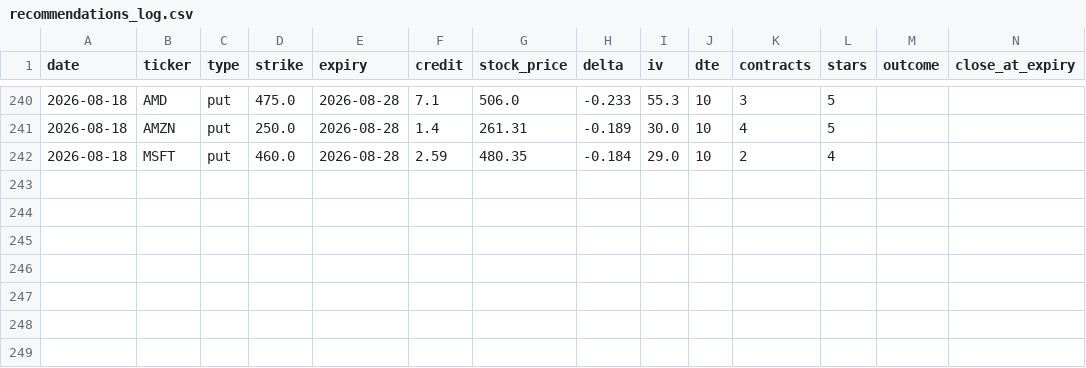
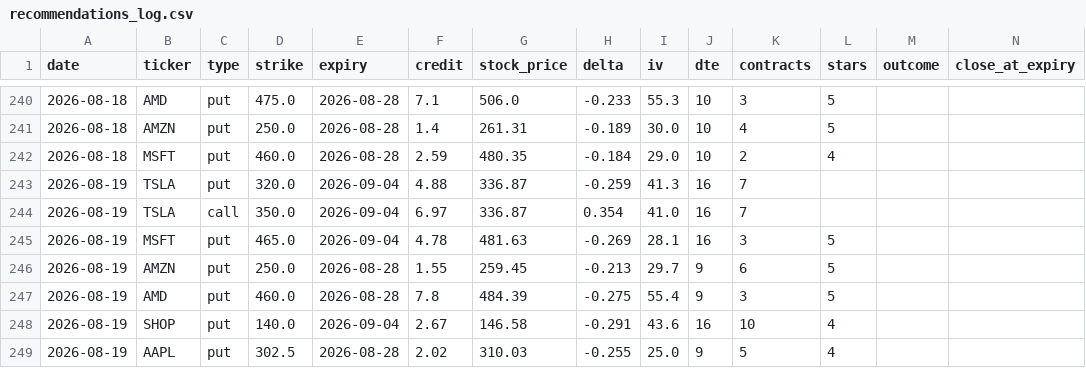
Before and after one commit to vjasingh/Trading-agent, a CSV file: recommendations_log.csv, drawn as a sheet; only a part is shown, gaps mark what is left out; rows hold the shown columns only; the diff names each change by its address in the sheet, - before the commit and + after, or states it on an @@ line.

```diff
--- a/recommendations_log.csv
+++ b/recommendations_log.csv
+row 243: 2026-08-19 | TSLA | put | 320.0 | 2026-09-04 | 4.88 | 336.87 | -0.259 | 41.3 | 16 | 7
+row 244: 2026-08-19 | TSLA | call | 350.0 | 2026-09-04 | 6.97 | 336.87 | 0.354 | 41.0 | 16 | 7
+row 245: 2026-08-19 | MSFT | put | 465.0 | 2026-09-04 | 4.78 | 481.63 | -0.269 | 28.1 | 16 | 3 | 5
+row 246: 2026-08-19 | AMZN | put | 250.0 | 2026-08-28 | 1.55 | 259.45 | -0.213 | 29.7 | 9 | 6 | 5
+row 247: 2026-08-19 | AMD | put | 460.0 | 2026-08-28 | 7.8 | 484.39 | -0.275 | 55.4 | 9 | 3 | 5
+row 248: 2026-08-19 | SHOP | put | 140.0 | 2026-09-04 | 2.67 | 146.58 | -0.291 | 43.6 | 16 | 10 | 4
+row 249: 2026-08-19 | AAPL | put | 302.5 | 2026-08-28 | 2.02 | 310.03 | -0.255 | 25.0 | 9 | 5 | 4
```
Also changed, not shown: 1 other file.
